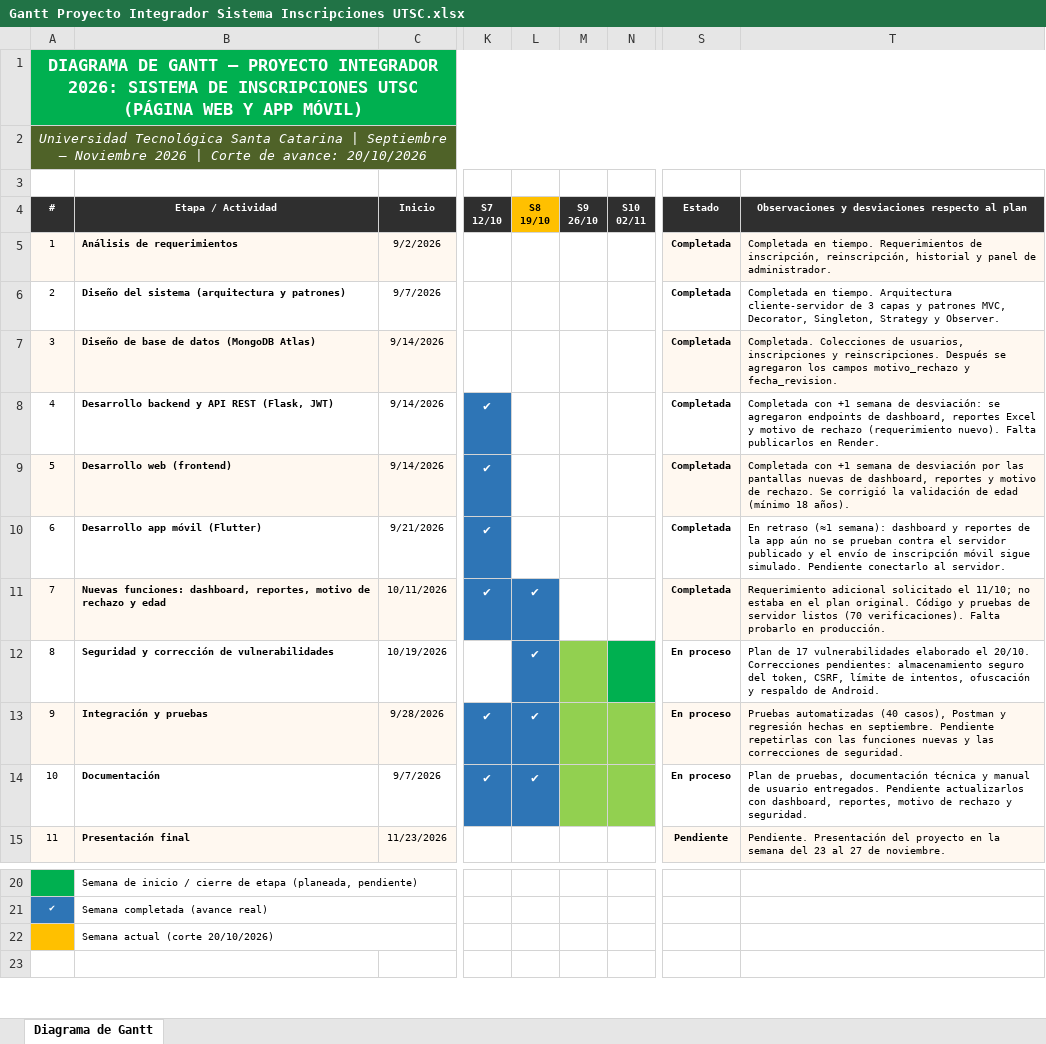
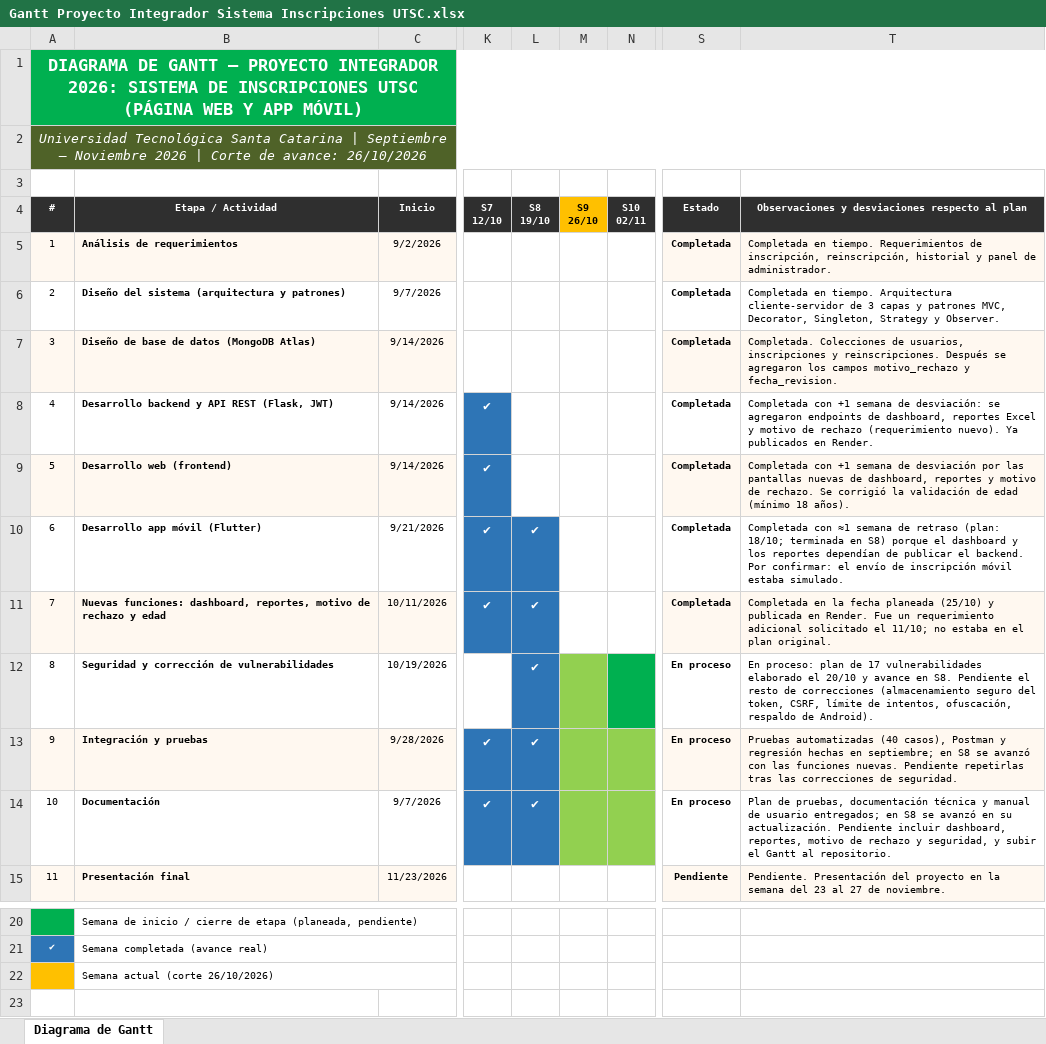
Before and after one commit to FroiiLara/InscripcionesUT-AppMovil, an Excel workbook: Documentacion/Gantt Proyecto Integrador Sistema Inscripciones UTSC.xlsx, sheet Diagrama de Gantt, drawn as a sheet; only a part is shown, gaps mark what is left out; values as stored, in another font and other column widths than the file's, no borders; conditional formats not drawn; the diff names each change by its address in the sheet, - before the commit and + after, or states it on an @@ line.

Commit message:
Solucion a plan de vulnerabilidades

```diff
--- a/Documentacion/Gantt Proyecto Integrador Sistema Inscripciones UTSC.xlsx (sheet Diagrama de Gantt)
+++ b/Documentacion/Gantt Proyecto Integrador Sistema Inscripciones UTSC.xlsx (sheet Diagrama de Gantt)
-A2 (#): …de avance: 20/10/2026
+A2 (#): …de avance: 26/10/2026
@@ L4 fill: #FFC000 → #2F2F2F, text colour: black → #FFFFFF @@
@@ M4 fill: #2F2F2F → #FFC000, text colour: #FFFFFF → black @@
-T8: …(requerimiento nuevo). Falta publicarlos en Render.
+T8: …(requerimiento nuevo). Ya publicados en Render.
-L10 (S8 19/10): (empty)
+L10 (S8 19/10): ✔
-L10 fill: none
+L10 fill: #2E75B6
-T10: En retraso (≈1 semana): dashboard y reportes de la app aún no se prueban contra el servidor publicado y el envío de inscripción móvil sigue simulado. Pendiente conectarlo al servidor.
+T10: Completada con ≈1 semana de retraso (plan: 18/10; terminada en S8) porque el dashboard y los reportes dependían de publicar el backend. Por confirmar: el envío de inscripción móvil estaba simulado.
-T11: Requerimiento adicional solicitado el 11/10; no estaba en el plan original. Código y pruebas de servidor listos (70 verificaciones). Falta probarlo en producción.
+T11: Completada en la fecha planeada (25/10) y publicada en Render. Fue un requerimiento adicional solicitado el 11/10; no estaba en el plan original.
-T12: Plan de 17 vulnerabilidades elaborado el 20/10. Correcciones pendientes: almacenamiento seguro del token, CSRF, límite de intentos, ofuscación y respaldo de Android.
+T12: En proceso: plan de 17 vulnerabilidades elaborado el 20/10 y avance en S8. Pendiente el resto de correcciones (almacenamiento seguro del token, CSRF, límite de intentos, ofuscación, respaldo de Android).
-T13: …hechas en septiembre. Pendiente repetirlas con las funciones nuevas y las correcciones…
+T13: …hechas en septiembre; en S8 se avanzó con las funciones nuevas. Pendiente repetirlas tras las correcciones…
-T14: …de usuario entregados. Pendiente actualizarlos con dashboard, reportes, motivo de rechazo y seguridad.
+T14: …de usuario entregados; en S8 se avanzó en su actualización. Pendiente incluir dashboard, reportes, motivo de rechazo y seguridad, y subir el Gantt al repositorio.
-B22 (Etapa / Actividad): Semana actual (corte 20/10/2026)
+B22 (Etapa / Actividad): Semana actual (corte 26/10/2026)
```
Also changed, not shown: 19 other files.
